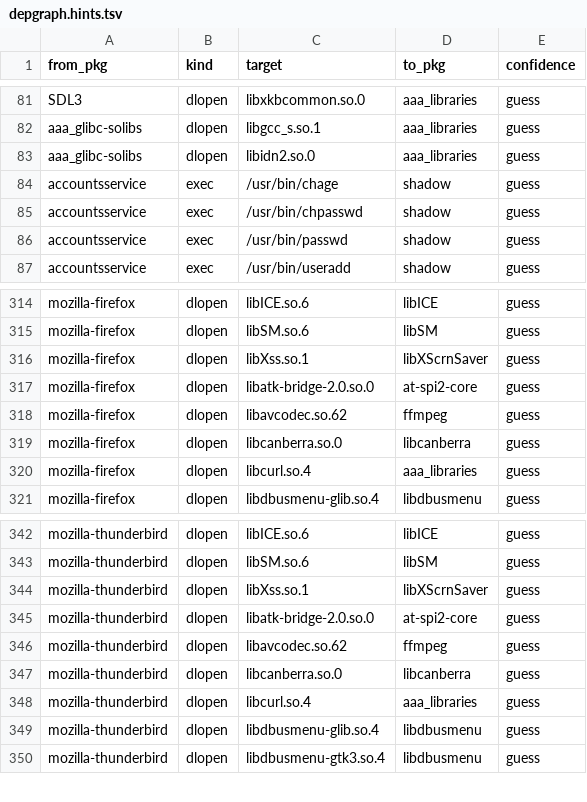
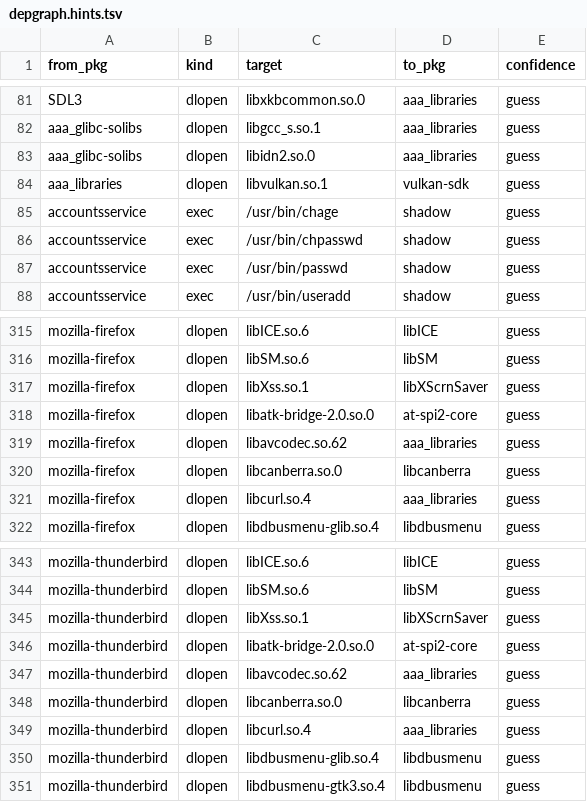
Before and after one commit to rizitis/Slackware64-Current-sofiles, a TSV file: depgraph.hints.tsv, drawn as a sheet; only a part is shown, gaps mark what is left out.

```diff
--- a/depgraph.hints.tsv
+++ b/depgraph.hints.tsv
@@ -83,2 +83,3 @@ aaa_glibc-solibs	dlopen	libgcc_s.so.1	aaa_libraries	guess
 aaa_glibc-solibs	dlopen	libidn2.so.0	aaa_libraries	guess
+aaa_libraries	dlopen	libvulkan.so.1	vulkan-sdk	guess
 accountsservice	exec	/usr/bin/chage	shadow	guess
@@ -317,3 +318,3 @@ mozilla-firefox	dlopen	libXss.so.1	libXScrnSaver	guess
 mozilla-firefox	dlopen	libatk-bridge-2.0.so.0	at-spi2-core	guess
-mozilla-firefox	dlopen	libavcodec.so.62	ffmpeg	guess
+mozilla-firefox	dlopen	libavcodec.so.62	aaa_libraries	guess
 mozilla-firefox	dlopen	libcanberra.so.0	libcanberra	guess
@@ -345,3 +346,3 @@ mozilla-thunderbird	dlopen	libXss.so.1	libXScrnSaver	guess
 mozilla-thunderbird	dlopen	libatk-bridge-2.0.so.0	at-spi2-core	guess
-mozilla-thunderbird	dlopen	libavcodec.so.62	ffmpeg	guess
+mozilla-thunderbird	dlopen	libavcodec.so.62	aaa_libraries	guess
 mozilla-thunderbird	dlopen	libcanberra.so.0	libcanberra	guess
```
Also changed, not shown: depgraph.closure.tsv, 35 other files.
